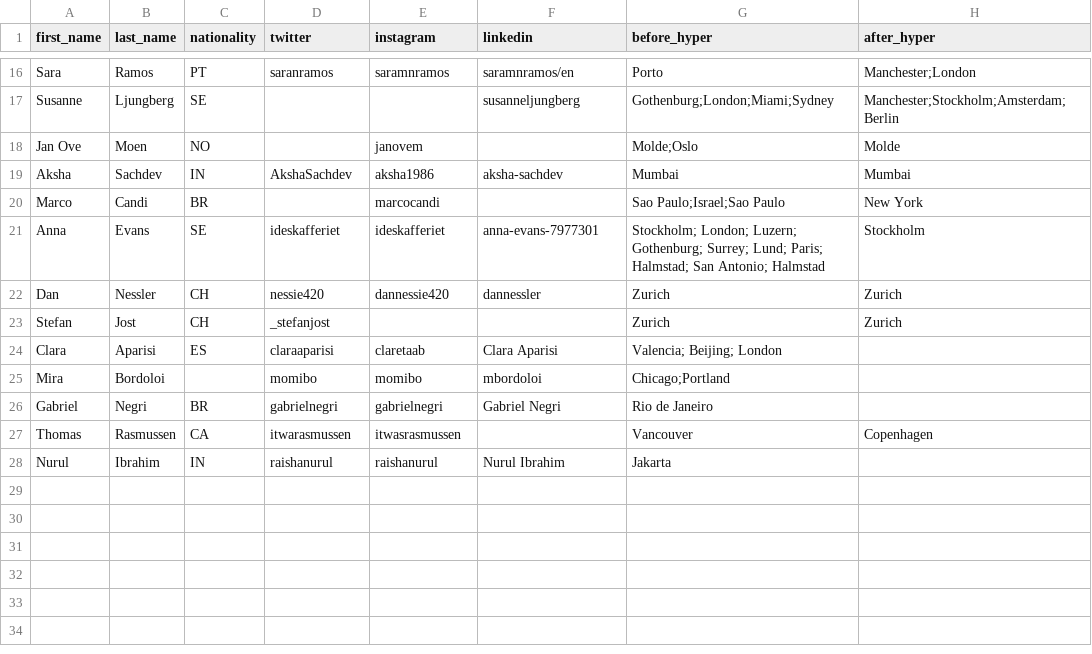
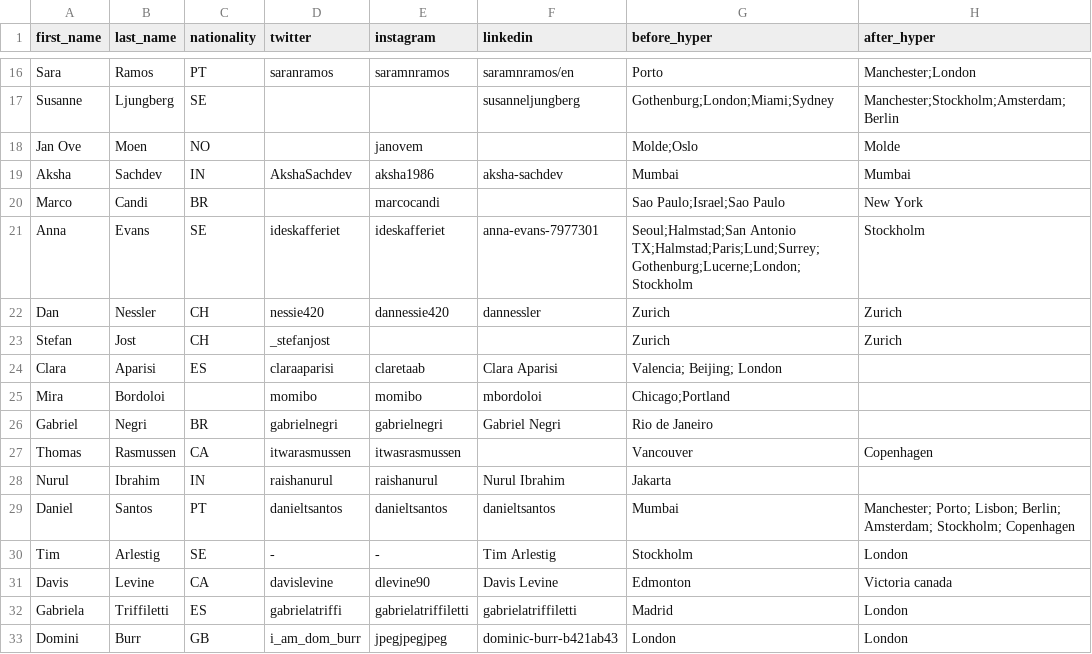
Before and after one commit to dpwoert/HI-journey, a CSV file: data/hyper.csv, drawn as a sheet; only a part is shown, gaps mark what is left out.

Commit message:
data added

```diff
--- a/data/hyper.csv
+++ b/data/hyper.csv
@@ -20,3 +20,3 @@ Aksha,Sachdev,IN,AkshaSachdev,aksha1986,aksha-sachdev,Mumbai,Mumbai
 Marco,Candi,BR,,marcocandi,,Sao Paulo;Israel;Sao Paulo,New York
-Anna,Evans,SE,ideskafferiet,ideskafferiet,anna-evans-7977301,Stockholm; London; Luzern; Gothenburg; Surrey; Lund; Paris; Halmstad; San Antonio; Halmstad ,Stockholm
+Anna,Evans,SE,ideskafferiet,ideskafferiet,anna-evans-7977301,Seoul;Halmstad;San Antonio TX;Halmstad;Paris;Lund;Surrey;Gothenburg;Lucerne;London;Stockholm,Stockholm
 Dan,Nessler,CH,nessie420,dannessie420,dannessler,Zurich,Zurich
@@ -28 +28,6 @@ Thomas,Rasmussen,CA,itwarasmussen,itwasrasmussen,,Vancouver,Copenhagen
 Nurul,Ibrahim,IN,raishanurul,raishanurul,Nurul Ibrahim,Jakarta,
+Daniel,Santos,PT,danieltsantos,danieltsantos,danieltsantos,Mumbai,Manchester; Porto; Lisbon; Berlin; Amsterdam; Stockholm; Copenhagen
+Tim,Arlestig,SE,-,-,Tim Arlestig,Stockholm,London
+Davis,Levine,CA,davislevine,dlevine90,Davis Levine,Edmonton,Victoria canada
+Gabriela,Triffiletti,ES,gabrielatriffi,gabrielatriffiletti,gabrielatriffiletti,Madrid,London
+Domini,Burr,GB,i_am_dom_burr,jpegjpegjpeg,dominic-burr-b421ab43,London,London
```
Also changed, not shown: 1 other file.
